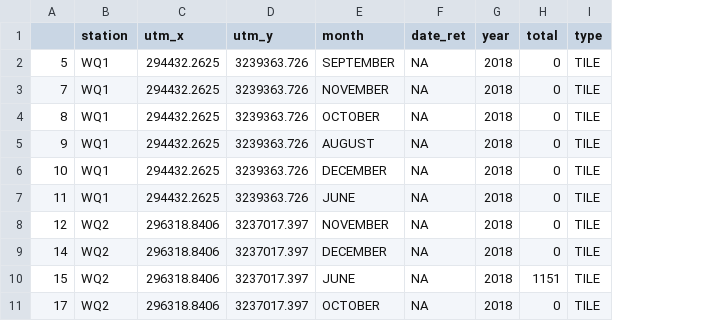
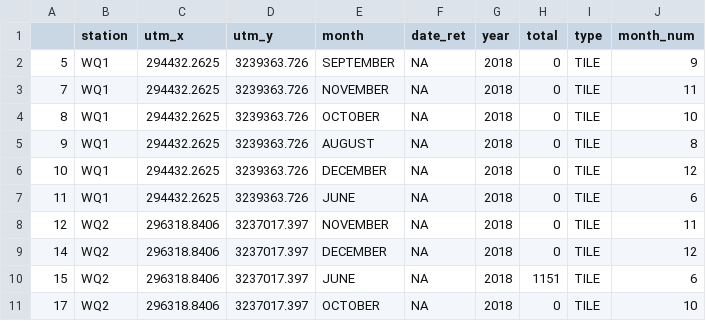
Before and after one commit to sbeck1/Beck_LC_R, a CSV file: Oyster/Spat/data/development/tile_spat_utm.csv, drawn as a sheet; only a part is shown; the diff names each change by its address in the sheet, - before the commit and + after, or states it on an @@ line.

```diff
--- a/Oyster/Spat/data/development/tile_spat_utm.csv
+++ b/Oyster/Spat/data/development/tile_spat_utm.csv
+column J (month_num), rows 2-11: 9 | 11 | 10 | 8 | 12 | 6 | 11 | 12 | 6 | 10
```
Also changed, not shown: Oyster/Spat/data/development/shell_spat_utm.csv, 3 other files.
